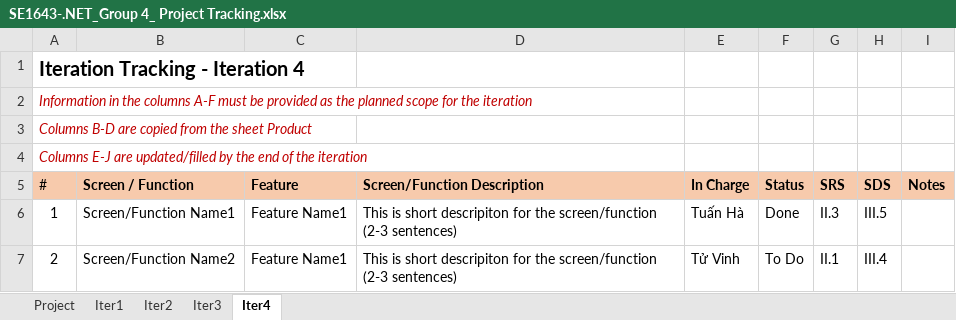
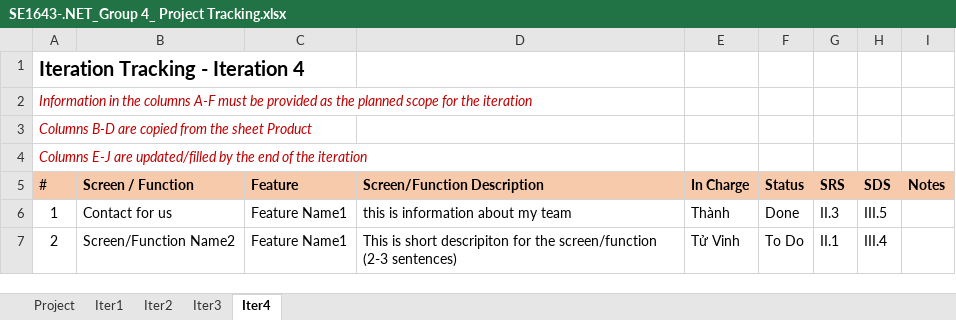
Before and after one commit to quangnguyen5/Fashion-Shop-Online, an Excel workbook: Fashion-Shop-Online/SE1643-.NET_Group 4_ Project Tracking.xlsx, sheet Iter4, drawn as a sheet; values as stored, in another font and other column widths than the file's, no borders; the diff names each change by its address in the sheet, - before the commit and + after, or states it on an @@ line.

Commit message:
update tracking and SDS

```diff
--- a/Fashion-Shop-Online/SE1643-.NET_Group 4_ Project Tracking.xlsx (sheet Iter4)
+++ b/Fashion-Shop-Online/SE1643-.NET_Group 4_ Project Tracking.xlsx (sheet Iter4)
-B6 (Screen / Function): Screen/Function Name1
+B6 (Screen / Function): Contact for us
-D6 (Screen/Function Description): This is short descripiton for the screen/function (2-3 sentences)
+D6 (Screen/Function Description): this is information about my team
-E6 (In Charge): Tuấn Hà
+E6 (In Charge): Thành
```
Also changed, not shown: 5 other files.
